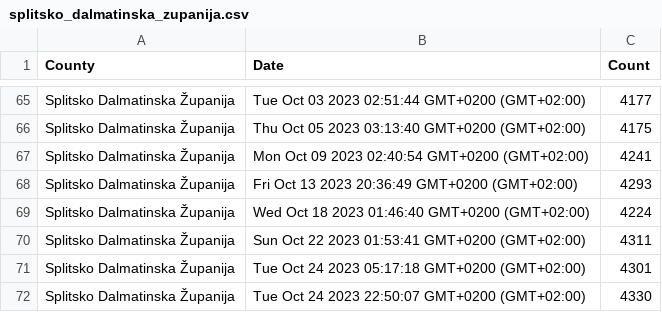
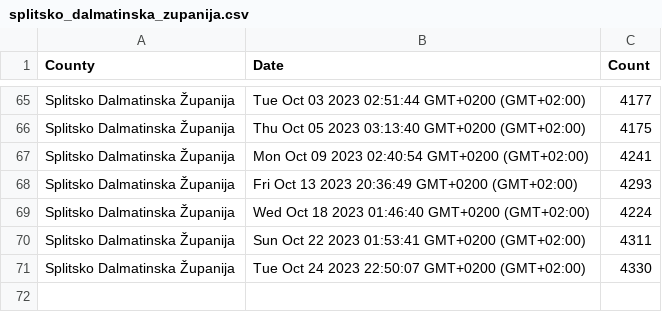
Before and after one commit to curkovicf/real-estate, a CSV file: data/flat/splitsko_dalmatinska_zupanija.csv, drawn as a sheet; only a part is shown, gaps mark what is left out; the diff names each change by its address in the sheet, - before the commit and + after, or states it on an @@ line.

```diff
--- a/data/flat/splitsko_dalmatinska_zupanija.csv
+++ b/data/flat/splitsko_dalmatinska_zupanija.csv
-row 71: Splitsko Dalmatinska Županija | Tue Oct 24 2023 05:17:18 GMT+0200 (GMT+02:00) | 4301
```
Also changed, not shown: data/flat/grad_zagreb.csv, data/house/grad_zagreb.csv, 1 other file.
